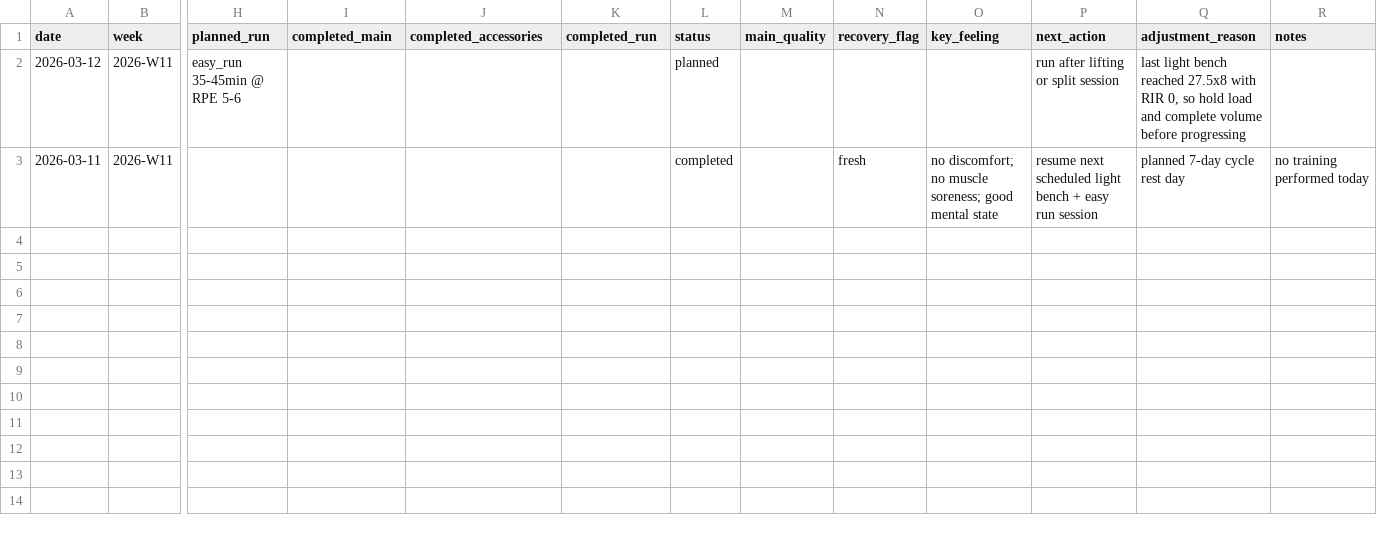
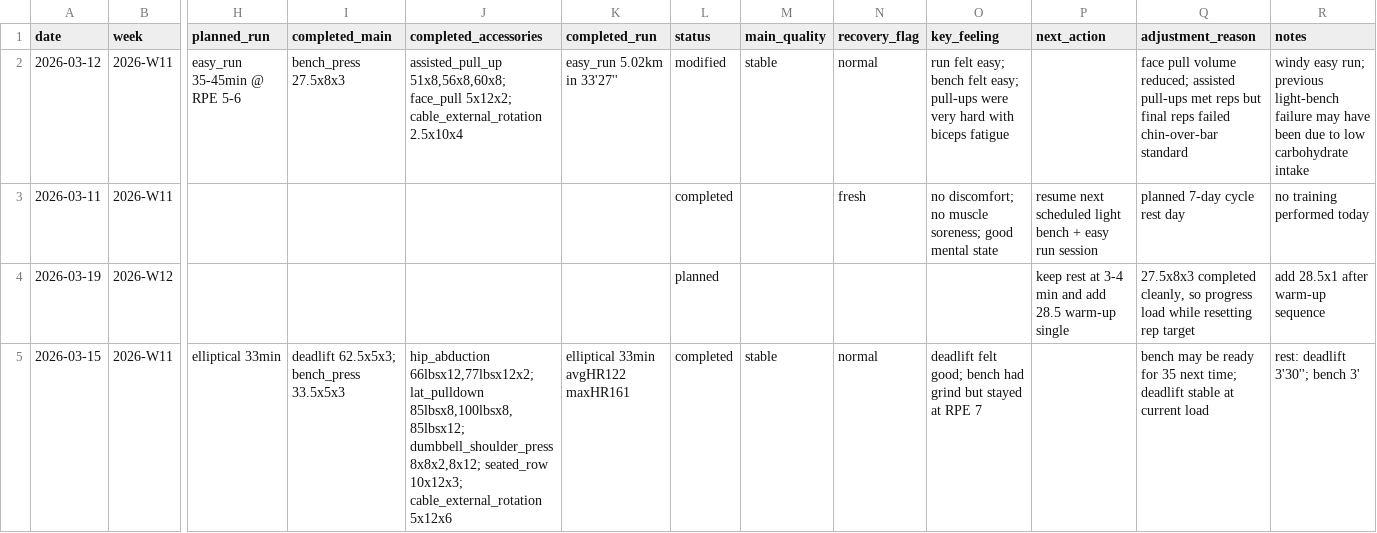
Before and after one commit to XingGaoY/training, a CSV file: training/people/xinggao/data/plan_log.csv, drawn as a sheet; only a part is shown, gaps mark what is left out; rows hold the shown columns only; the diff names each change by its address in the sheet, - before the commit and + after, or states it on an @@ line.

```diff
--- a/training/people/xinggao/data/plan_log.csv
+++ b/training/people/xinggao/data/plan_log.csv
-I2 (completed_main): (empty)
+I2 (completed_main): bench_press 27.5x8x3
-J2 (completed_accessories): (empty)
+J2 (completed_accessories): assisted_pull_up 51x8,56x8,60x8; face_pull 5x12x2; cable_external_rotation 2.5x10x4
-K2 (completed_run): (empty)
+K2 (completed_run): easy_run 5.02km in 33'27''
-L2 (status): planned
+L2 (status): modified
-M2 (main_quality): (empty)
+M2 (main_quality): stable
-N2 (recovery_flag): (empty)
+N2 (recovery_flag): normal
-O2 (key_feeling): (empty)
+O2 (key_feeling): run felt easy; bench felt easy; pull-ups were very hard with biceps fatigue
-P2 (next_action): run after lifting or split session
+P2 (next_action): (empty)
-Q2 (adjustment_reason): last light bench reached 27.5x8 with RIR 0, so hold load and complete volume before progressing
+Q2 (adjustment_reason): face pull volume reduced; assisted pull-ups met reps but final reps failed chin-over-bar standard
-R2 (notes): (empty)
+R2 (notes): windy easy run; previous light-bench failure may have been due to low carbohydrate intake
+row 4: 2026-03-19 | 2026-W12 |  |  |  |  | planned |  |  |  | keep rest at 3-4 min and add 28.5 warm-up single | 27.5x8x3 completed cleanly, so progress load while resetting rep target | add 28.5x1 after warm-up sequence
+row 5: 2026-03-15 | 2026-W11 | elliptical 33min | deadlift 62.5x5x3; bench_press 33.5x5x3 | hip_abduction 66lbsx12,77lbsx12x2; lat_pulldown 85lbsx8,100lbsx8,85lbsx12; dumbbell_shoulder_press 8x8x2,8x12; seated_row 10x12x3; cable_external_rotation 5x12x6 | elliptical 33min avgHR122 maxHR161 | completed | stable | normal | deadlift felt good; bench had grind but stayed at RPE 7 |  | bench may be ready for 35 next time; deadlift stable at current load | rest: deadlift 3'30''; bench 3'
```
Also changed, not shown: training/people/xinggao/data/body_check_log.csv, training/people/xinggao/data/run_log.csv, 6 other files.
